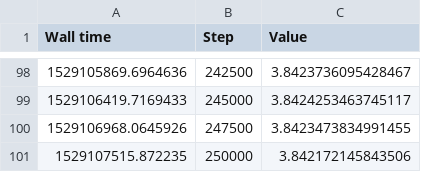
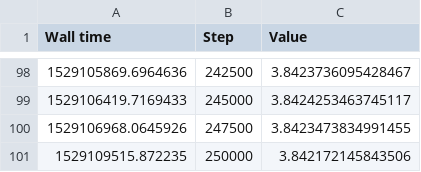
Before and after one commit to StijnVerdenius/Thesis_BSc, a CSV file: workresults/score/20_f0_f1_basel.csv, drawn as a sheet; only a part is shown, gaps mark what is left out.

```diff
--- a/workresults/score/20_f0_f1_basel.csv
+++ b/workresults/score/20_f0_f1_basel.csv
@@ -100,2 +100,2 @@ Wall time,Step,Value
 1529106968.0645926,247500,3.8423473834991455
-1529107515.872235,250000,3.842172145843506
+1529109515.872235,250000,3.842172145843506
```
Also changed, not shown: 8 other files.
